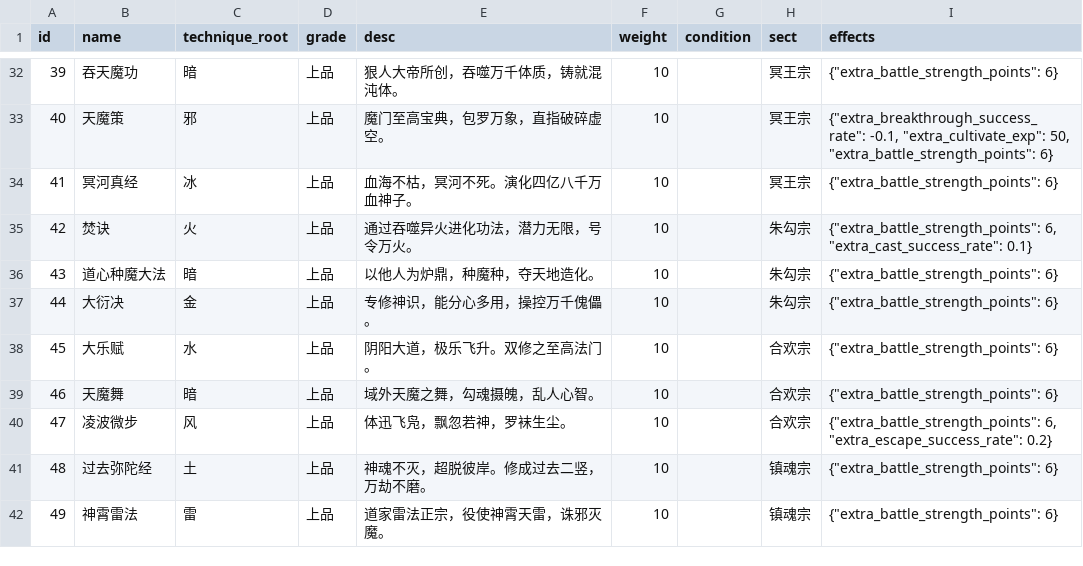
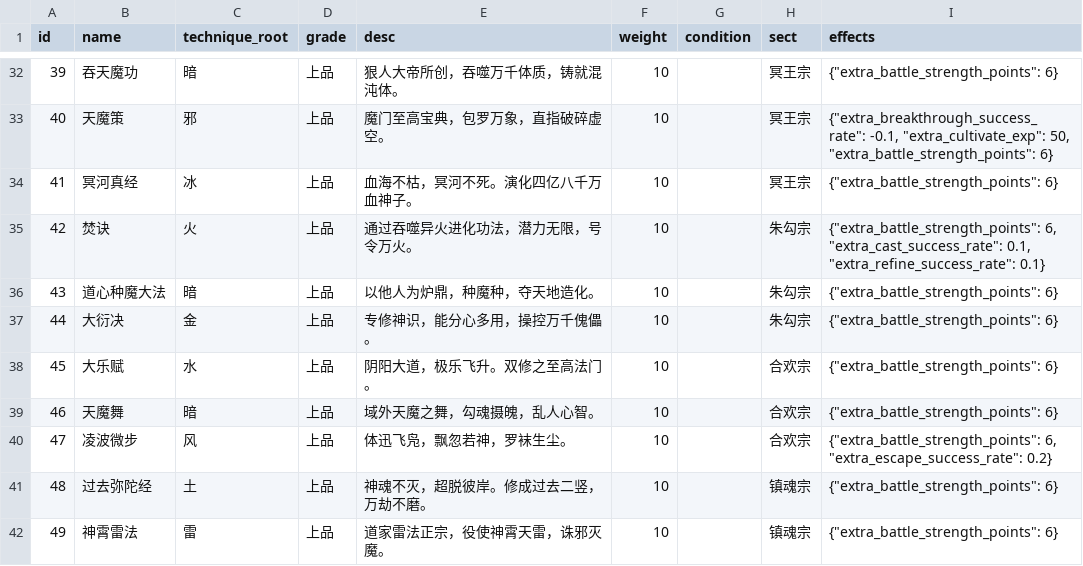
Before and after one commit to MutenRock/cultivation-world-simulator, a CSV file: static/game_configs/technique.csv, drawn as a sheet; only a part is shown, gaps mark what is left out.

Commit message:
add refine action

```diff
--- a/static/game_configs/technique.csv
+++ b/static/game_configs/technique.csv
@@ -34,3 +34,3 @@ id,name,technique_root,grade,desc,weight,condition,sect,effects
 41,冥河真经,冰,上品,血海不枯，冥河不死。演化四亿八千万血神子。,10,,冥王宗,"{""extra_battle_strength_points"": 6}"
-42,焚诀,火,上品,通过吞噬异火进化功法，潜力无限，号令万火。,10,,朱勾宗,"{""extra_battle_strength_points"": 6, ""extra_cast_success_rate"": 0.1}"
+42,焚诀,火,上品,通过吞噬异火进化功法，潜力无限，号令万火。,10,,朱勾宗,"{""extra_battle_strength_points"": 6, ""extra_cast_success_rate"": 0.1, ""extra_refine_success_rate"": 0.1}"
 43,道心种魔大法,暗,上品,以他人为炉鼎，种魔种，夺天地造化。,10,,朱勾宗,"{""extra_battle_strength_points"": 6}"
```
Also changed, not shown: static/game_configs/auxiliary.csv, static/game_configs/persona.csv, 6 other files.
